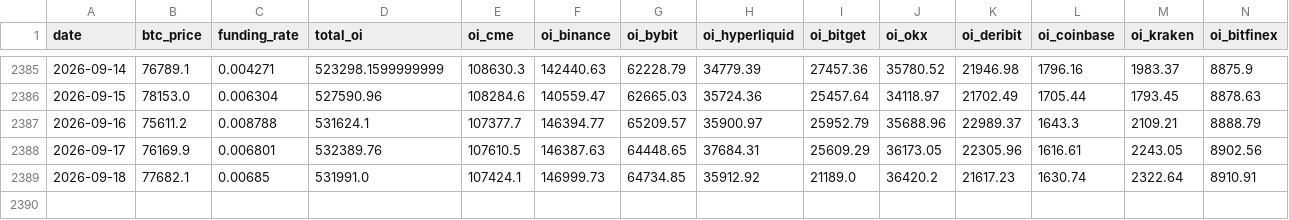
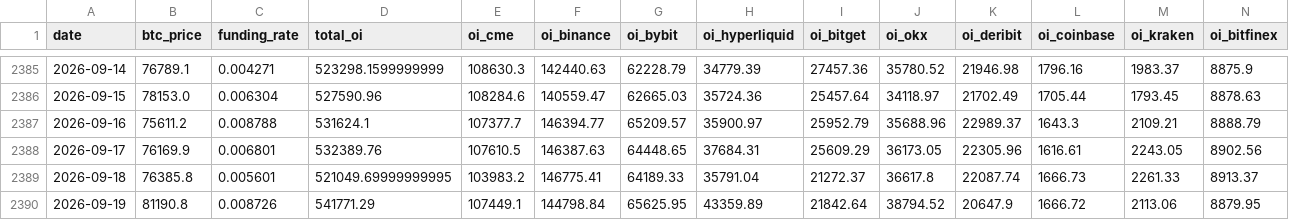
Before and after one commit to yudiyanto88/Onchain-Dashboard, a CSV file: data_derivatives.csv, drawn as a sheet; only a part is shown, gaps mark what is left out; rows hold the shown columns only; the diff covers the shown part only; the diff names each change by its address in the sheet, - before the commit and + after, or states it on an @@ line.

```diff
--- a/data_derivatives.csv
+++ b/data_derivatives.csv
-B2389 (btc_price): 77682.1
+B2389 (btc_price): 76385.8
-C2389 (funding_rate): 0.00685
+C2389 (funding_rate): 0.005601
-D2389 (total_oi): 531991.0
+D2389 (total_oi): 521049.69999999995
-E2389 (oi_cme): 107424.1
+E2389 (oi_cme): 103983.2
-F2389 (oi_binance): 146999.73
+F2389 (oi_binance): 146775.41
-G2389 (oi_bybit): 64734.85
+G2389 (oi_bybit): 64189.33
-H2389 (oi_hyperliquid): 35912.92
+H2389 (oi_hyperliquid): 35791.04
-I2389 (oi_bitget): 21189.0
+I2389 (oi_bitget): 21272.37
-J2389 (oi_okx): 36420.2
+J2389 (oi_okx): 36617.8
-K2389 (oi_deribit): 21617.23
+K2389 (oi_deribit): 22087.74
-L2389 (oi_coinbase): 1630.74
+L2389 (oi_coinbase): 1666.73
-M2389 (oi_kraken): 2322.64
+M2389 (oi_kraken): 2261.33
-N2389 (oi_bitfinex): 8910.91
+N2389 (oi_bitfinex): 8913.37
+row 2390: 2026-09-19 | 81190.8 | 0.008726 | 541771.29 | 107449.1 | 144798.84 | 65625.95 | 43359.89 | 21842.64 | 38794.52 | 20647.9 | 1666.72 | 2113.06 | 8879.95
```
Also changed, not shown: 2 edited cells elsewhere in this file, data_exchange.csv, data_median_mvrv.csv, 18 other files.
